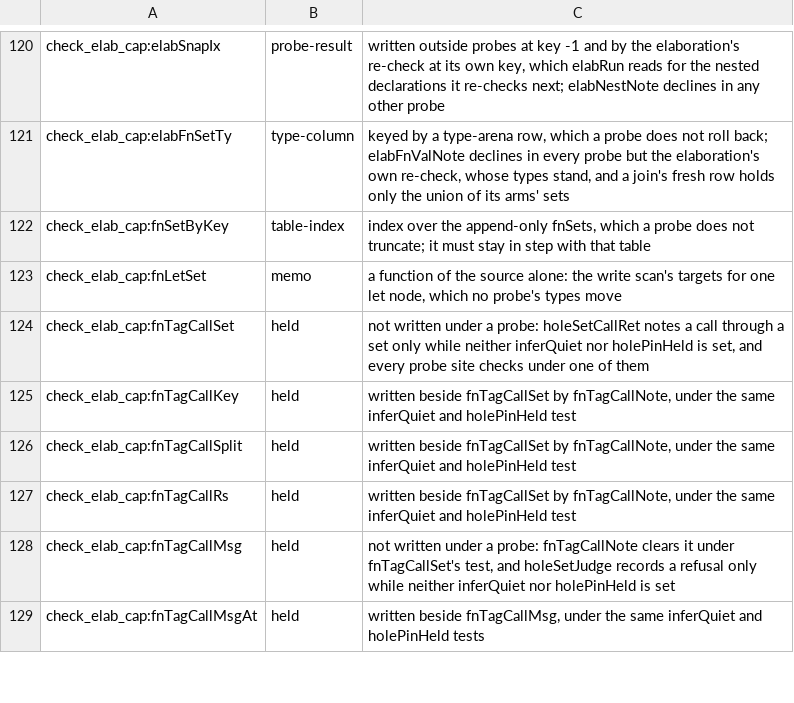
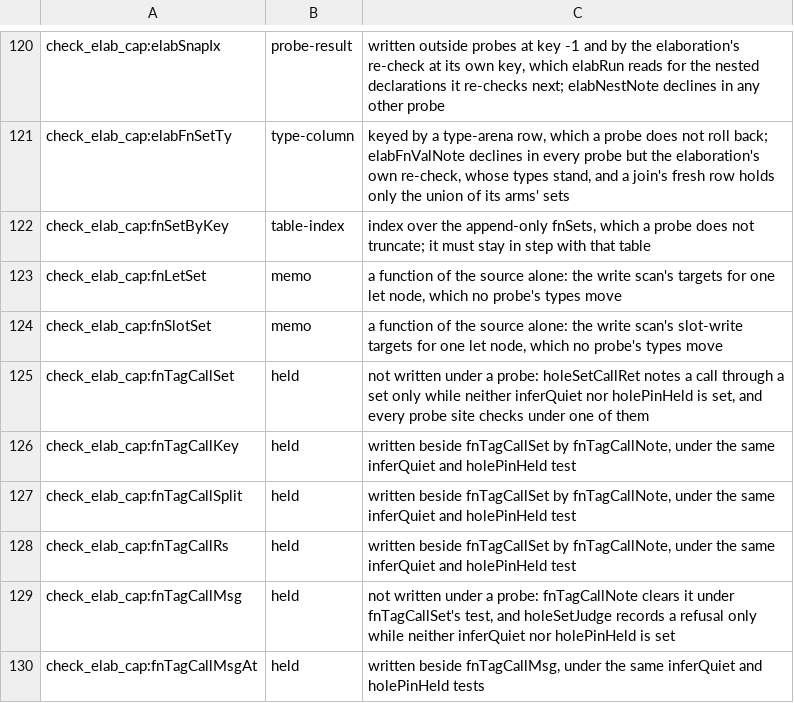
Before and after one commit to voces/vl, a TSV file: scripts/probe-map-classes.tsv, drawn as a sheet; only a part is shown, gaps mark what is left out.

```diff
--- a/scripts/probe-map-classes.tsv
+++ b/scripts/probe-map-classes.tsv
@@ -123,2 +123,3 @@ check_elab_cap:fnSetByKey	table-index	index over the append-only fnSets, which a
 check_elab_cap:fnLetSet	memo	a function of the source alone: the write scan's targets for one let node, which no probe's types move
+check_elab_cap:fnSlotSet	memo	a function of the source alone: the write scan's slot-write targets for one let node, which no probe's types move
 check_elab_cap:fnTagCallSet	held	not written under a probe: holeSetCallRet notes a call through a set only while neither inferQuiet nor holePinHeld is set, and every probe site checks under one of them
```
Also changed, not shown: 12 other files.
